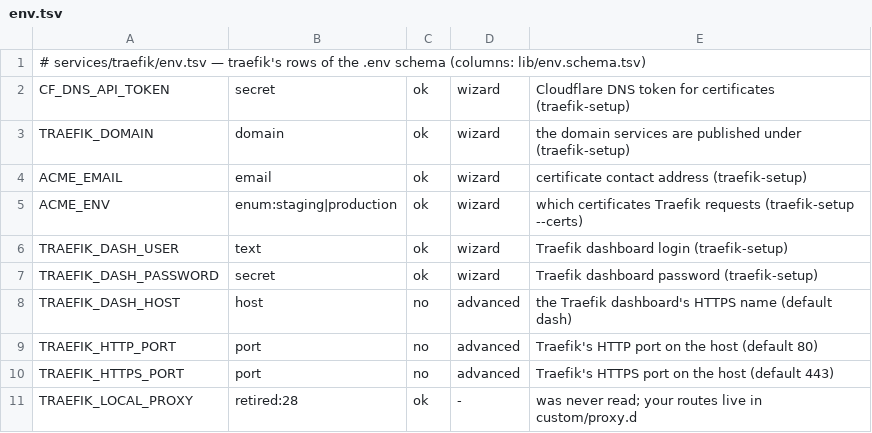
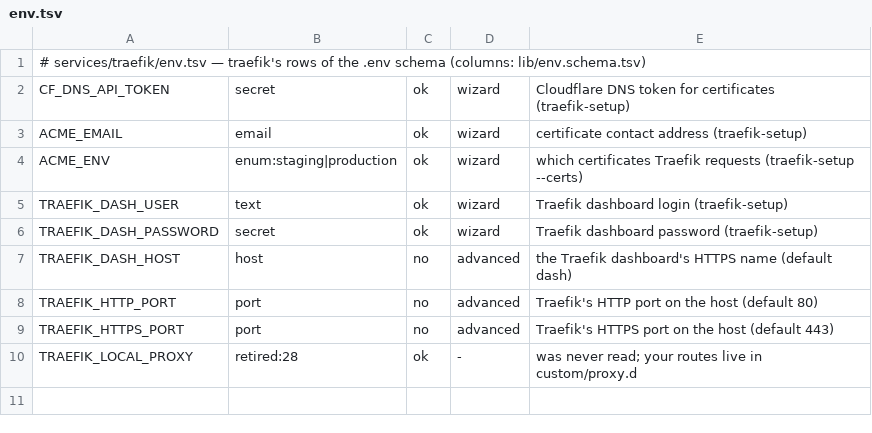
Before and after one commit to Alethio36/mediastack, a TSV file: services/traefik/env.tsv, drawn as a sheet.

Commit message:
refactor(env): TRAEFIK_DOMAIN becomes STACK_DOMAIN (schema 36)
It is the stack's domain — the portal, Wizarr, Jellyfin's LDAP host and new services read it. The migration renames it in place and rewrites custom/ files that read it, naming each; the old key is retired.

```diff
--- a/services/traefik/env.tsv
+++ b/services/traefik/env.tsv
@@ -2,3 +2,2 @@
 CF_DNS_API_TOKEN	secret	ok	wizard	Cloudflare DNS token for certificates (traefik-setup)
-TRAEFIK_DOMAIN	domain	ok	wizard	the domain services are published under (traefik-setup)
 ACME_EMAIL	email	ok	wizard	certificate contact address (traefik-setup)
```
Also changed, not shown: lib/env.schema.tsv, 40 other files.
